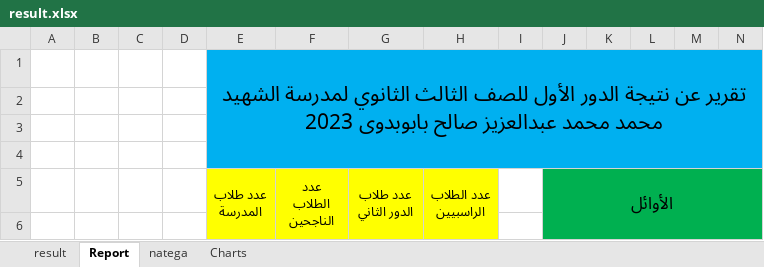
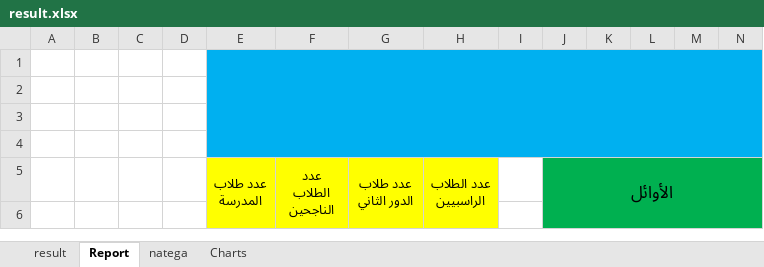
Before and after one commit to ahmedtaha89/Abo-Badawi-Secondary-School-2023, an Excel workbook: result.xlsx, sheet Report, drawn as a sheet; only a part is shown; values as stored, in another font and other column widths than the file's, no borders; conditional formats not drawn; the diff names each change by its address in the sheet, - before the commit and + after, or states it on an @@ line.

```diff
--- a/result.xlsx (sheet Report)
+++ b/result.xlsx (sheet Report)
-E1 (عدد طلاب المدرسة): تقرير عن نتيجة الدور الأول للصف الثالث الثانوي لمدرسة الشهيد محمد محمد عبدالعزيز صالح بابوبدوى 2023
+E1 (عدد طلاب المدرسة): (empty)
```
Also changed, not shown: sheet natega, sheet result, 3 other files.
